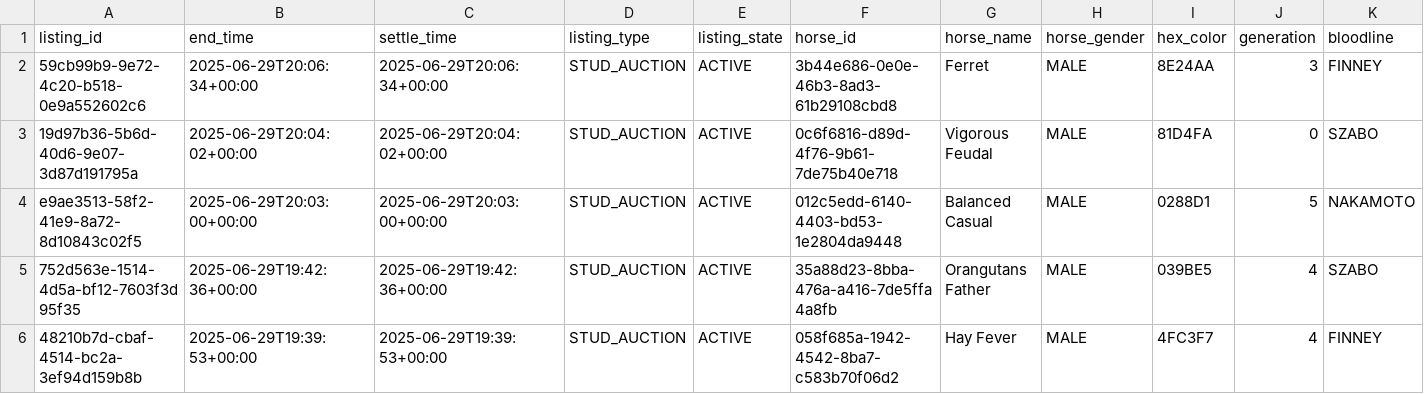
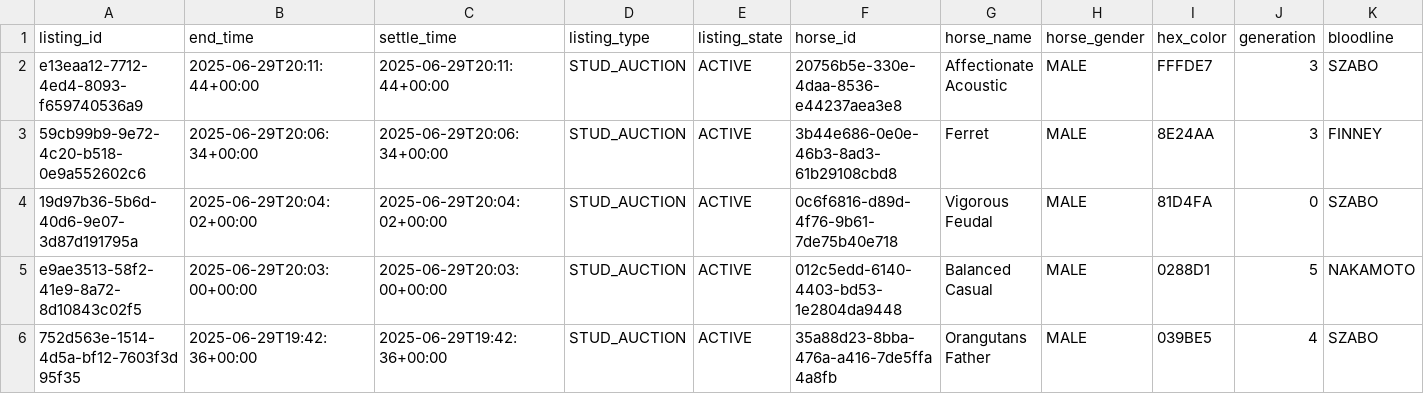
Before and after one commit to myblood-tempest/completed-auctions, a CSV file: 97993_2025-06-29_auctions.csv, drawn as a sheet; only a part is shown; the shorter side is filled out with more unchanged rows; rows hold the shown columns only; the diff names each change by its address in the sheet, - before the commit and + after, or states it on an @@ line.

Commit message:
Add 1 auction data files - 2025-06-29 12:11:48 UTC

```diff
--- a/97993_2025-06-29_auctions.csv
+++ b/97993_2025-06-29_auctions.csv
+row 2: e13eaa12-7712-4ed4-8093-f659740536a9 | 2025-06-29T20:11:44+00:00 | 2025-06-29T20:11:44+00:00 | STUD_AUCTION | ACTIVE | 20756b5e-330e-4daa-8536-e44237aea3e8 | Affectionate Acoustic | MALE | FFFDE7 | 3 | SZABO
```
Also changed, not shown: 1 other file.
